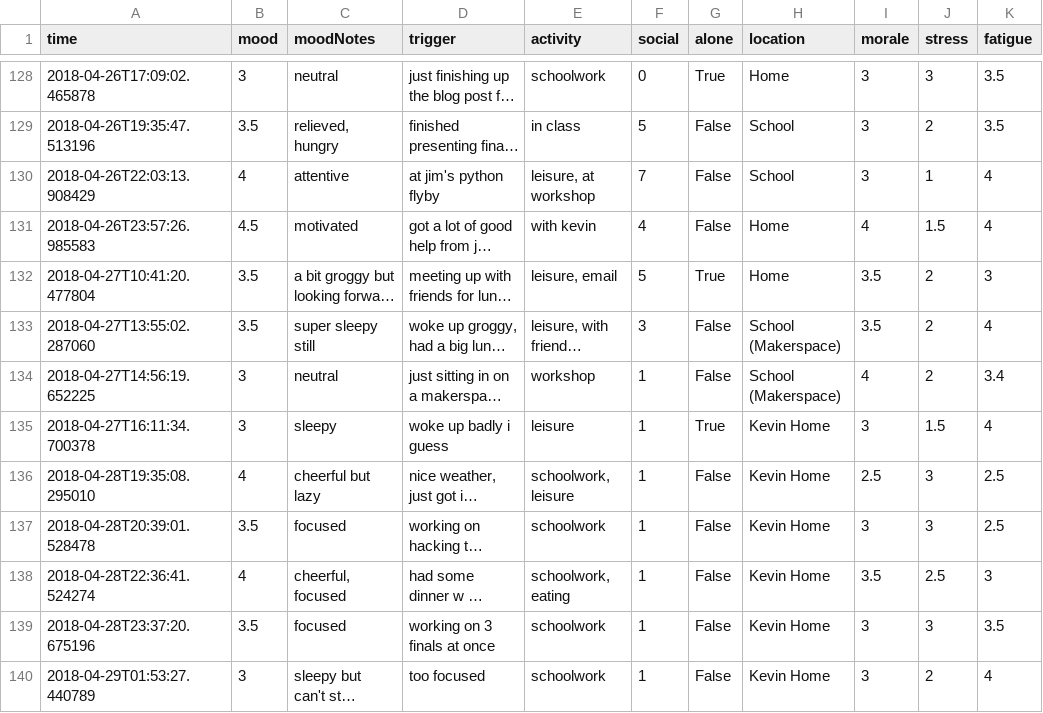
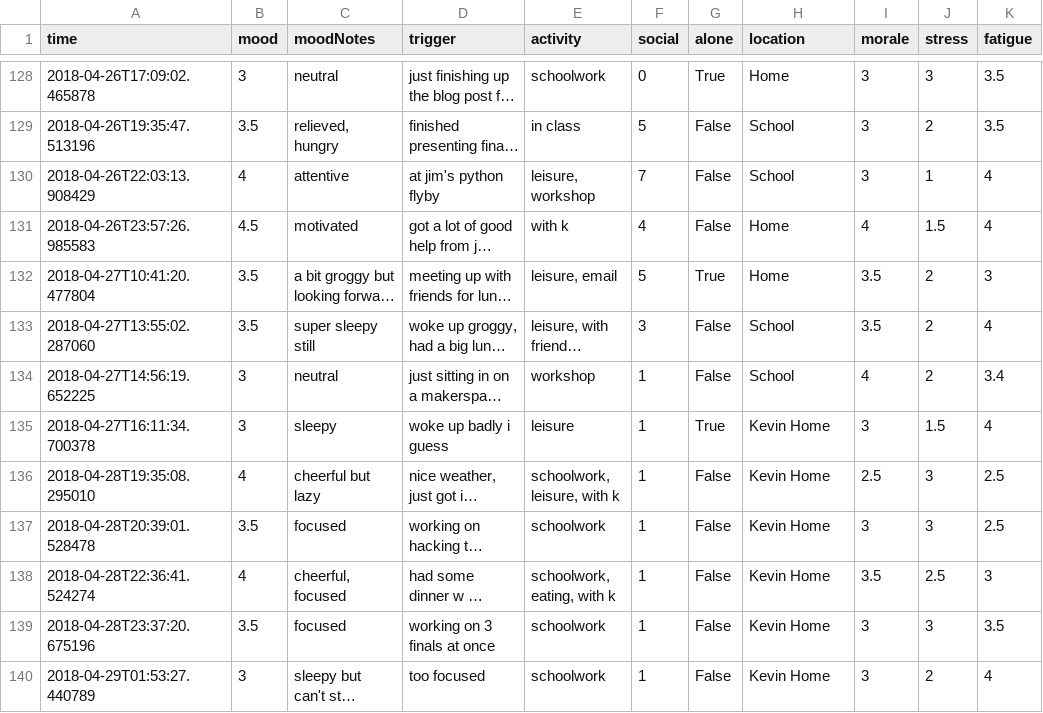
Before and after one commit to xujenna/thesis_explorations, a TSV file: trackers/reporter/responses.tsv, drawn as a sheet; only a part is shown, gaps mark what is left out; long unchanged cells end in …; the diff covers the shown part only; the diff names each change by its address in the sheet, - before the commit and + after, or states it on an @@ line.

```diff
--- a/trackers/reporter/responses.tsv
+++ b/trackers/reporter/responses.tsv
-E130 (activity): leisure, at workshop
+E130 (activity): leisure, workshop
-E131 (activity): with kevin
+E131 (activity): with k
-H133:H134 (location): School (Makerspace)
+H133:H134 (location): School
-E136 (activity): schoolwork, leisure
+E136 (activity): schoolwork, leisure, with k
-E138 (activity): schoolwork, eating
+E138 (activity): schoolwork, eating, with k
```
Also changed, not shown: 4 added rows and 35 edited cells elsewhere in this file, 42 other files.
